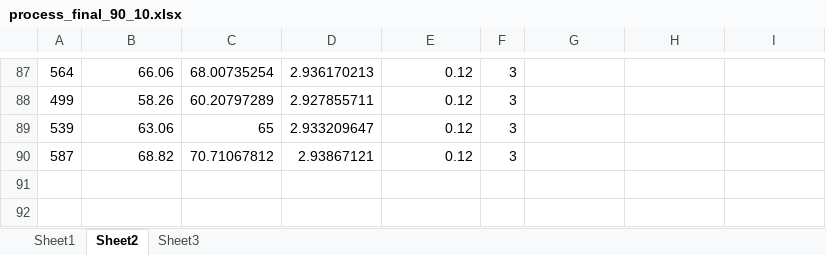
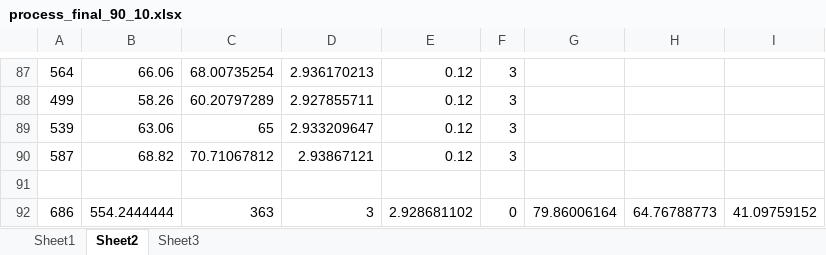
Before and after one commit to ShuqinZ/Path-Planning-and-Collision-Avoidance, an Excel workbook: process_final_90_10.xlsx, sheet Sheet2, drawn as a sheet; only a part is shown, gaps mark what is left out; values as stored, in another font and other column widths than the file's, no borders; the diff names each change by its address in the sheet, - before the commit and + after, or states it on an @@ line.

```diff
--- a/process_final_90_10.xlsx (sheet Sheet2)
+++ b/process_final_90_10.xlsx (sheet Sheet2)
+row 91: (empty)
+row 92: 686 | 554.2444444 | 363 | 3 | 2.928681102 | 0 | 79.86006164 | 64.76788773 | 41.09759152
```
Also changed, not shown: sheet Sheet3, process_final_90_1.xlsx, process_final_90_2.5.xlsx, 6 other files.
